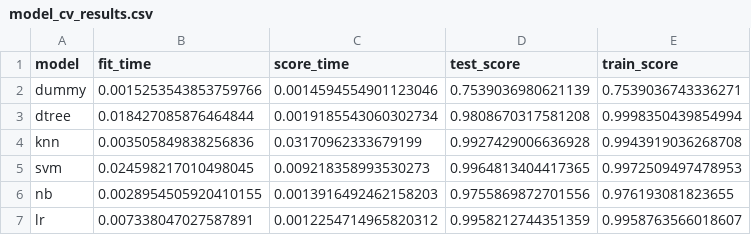
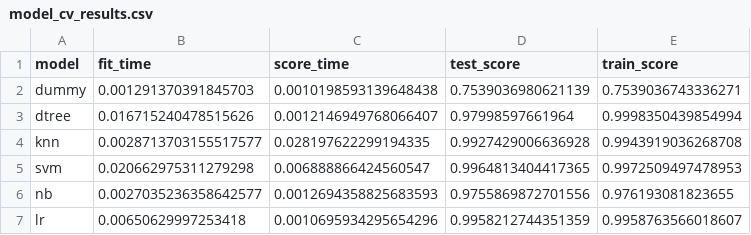
Before and after one commit to UBC-MDS/2023-DSCI522-Group22, a CSV file: results/tables/model_cv_results.csv, drawn as a sheet.

```diff
--- a/results/tables/model_cv_results.csv
+++ b/results/tables/model_cv_results.csv
@@ -1,7 +1,7 @@
 model,fit_time,score_time,test_score,train_score
-dummy,0.0015253543853759766,0.0014594554901123046,0.7539036980621139,0.7539036743336271
-dtree,0.018427085876464844,0.0019185543060302734,0.9808670317581208,0.9998350439854994
-knn,0.003505849838256836,0.03170962333679199,0.9927429006636928,0.9943919036268708
-svm,0.024598217010498045,0.009218358993530273,0.9964813404417365,0.9972509497478953
-nb,0.0028954505920410155,0.0013916492462158203,0.9755869872701556,0.976193081823655
-lr,0.007338047027587891,0.0012254714965820312,0.9958212744351359,0.9958763566018607
+dummy,0.001291370391845703,0.0010198593139648438,0.7539036980621139,0.7539036743336271
+dtree,0.016715240478515626,0.0012146949768066407,0.97998597661964,0.9998350439854994
+knn,0.0028713703155517577,0.028197622299194335,0.9927429006636928,0.9943919036268708
+svm,0.020662975311279298,0.006888866424560547,0.9964813404417365,0.9972509497478953
+nb,0.0027035236358642577,0.0012694358825683593,0.9755869872701556,0.976193081823655
+lr,0.00650629997253418,0.0010695934295654296,0.9958212744351359,0.9958763566018607
```
Also changed, not shown: 5 other files.
